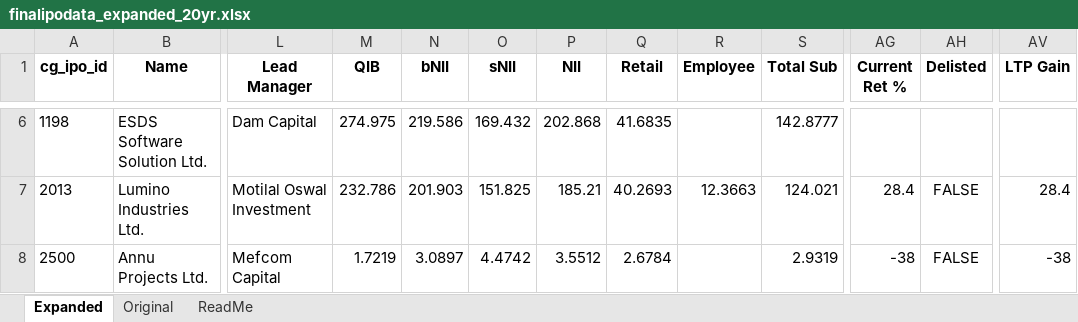
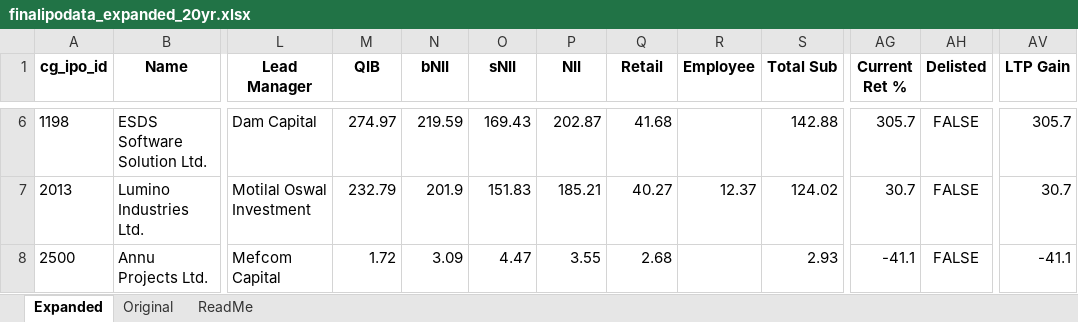
Before and after one commit to rohanbeingsocial/ipo-radar, an Excel workbook: ipodata/finalipodata_expanded_20yr.xlsx, sheet Expanded, drawn as a sheet; only a part is shown, gaps mark what is left out; values as stored, in another font and other column widths than the file's, no borders; the diff covers the shown part only; the diff names each change by its address in the sheet, - before the commit and + after, or states it on an @@ line.

```diff
--- a/ipodata/finalipodata_expanded_20yr.xlsx (sheet Expanded)
+++ b/ipodata/finalipodata_expanded_20yr.xlsx (sheet Expanded)
-M6 (QIB): 274.975
+M6 (QIB): 274.97
-N6 (bNII): 219.586
+N6 (bNII): 219.59
-O6 (sNII): 169.432
+O6 (sNII): 169.43
-P6 (NII): 202.868
+P6 (NII): 202.87
-Q6 (Retail): 41.6835
+Q6 (Retail): 41.68
-S6 (Total Sub): 142.8777
+S6 (Total Sub): 142.88
-AG6 (Current Ret %): (empty)
+AG6 (Current Ret %): 305.7
-AH6 (Delisted): (empty)
+AH6 (Delisted): FALSE
-AV6 (LTP Gain): (empty)
+AV6 (LTP Gain): 305.7
-M7 (QIB): 232.786
+M7 (QIB): 232.79
-N7 (bNII): 201.903
+N7 (bNII): 201.9
-O7 (sNII): 151.825
+O7 (sNII): 151.83
-Q7 (Retail): 40.2693
+Q7 (Retail): 40.27
-R7 (Employee): 12.3663
+R7 (Employee): 12.37
-S7 (Total Sub): 124.021
+S7 (Total Sub): 124.02
-AG7 (Current Ret %): 28.4
+AG7 (Current Ret %): 30.7
-AV7 (LTP Gain): 28.4
+AV7 (LTP Gain): 30.7
-M8 (QIB): 1.7219
+M8 (QIB): 1.72
-N8 (bNII): 3.0897
+N8 (bNII): 3.09
-O8 (sNII): 4.4742
+O8 (sNII): 4.47
-P8 (NII): 3.5512
+P8 (NII): 3.55
-Q8 (Retail): 2.6784
+Q8 (Retail): 2.68
-S8 (Total Sub): 2.9319
+S8 (Total Sub): 2.93
-AG8 (Current Ret %): -38
+AG8 (Current Ret %): -41.1
-AV8 (LTP Gain): -38
+AV8 (LTP Gain): -41.1
```
Also changed, not shown: 1 added row, 1 removed row and 1620 edited cells elsewhere in this sheet, 8 other files.
